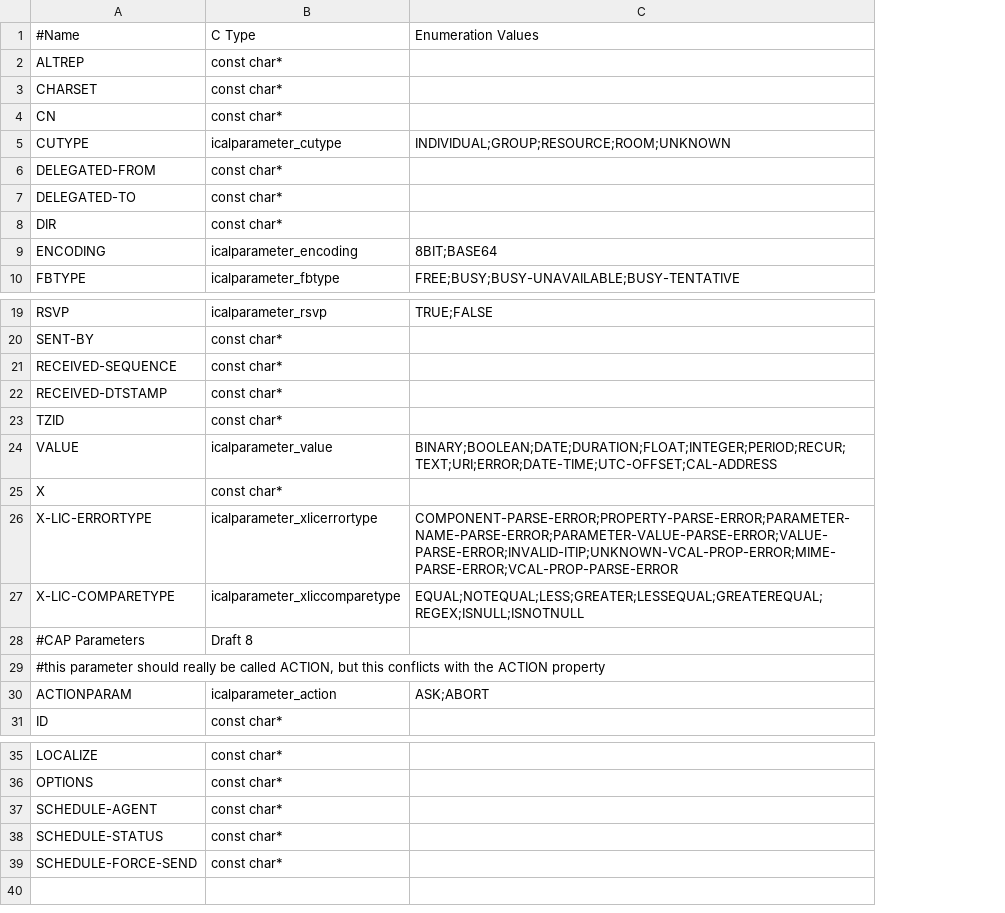
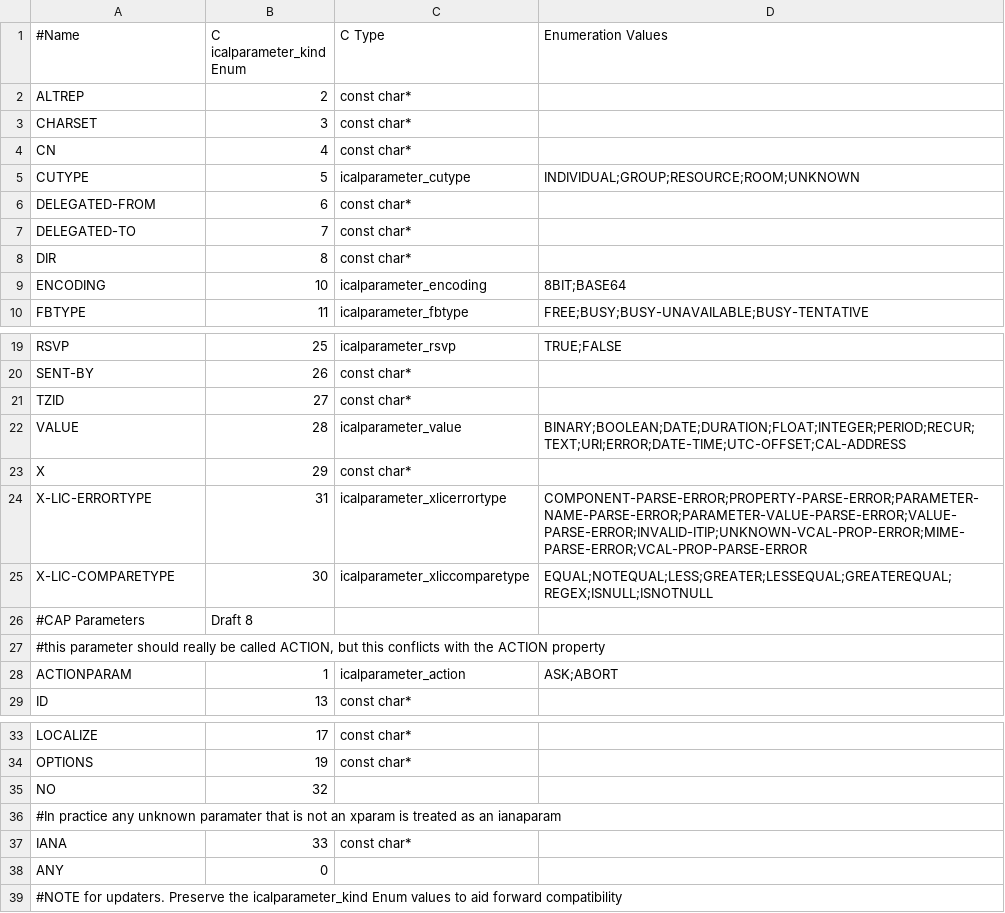
Before and after one commit to mozilla-cleanup/comm-esr52, a CSV file: calendar/libical/design-data/parameters.csv, drawn as a sheet; only a part is shown, gaps mark what is left out; removed rows and columns are numbered as before the commit, all else as after; the diff names each change by its address in the sheet, - before the commit and + after, or states it on an @@ line.

Commit message:
Fix bug 637064 - reference libical - Update to libical 0.46. r=pmartinak

```diff
--- a/calendar/libical/design-data/parameters.csv
+++ b/calendar/libical/design-data/parameters.csv
+column B (C icalparameter_kind Enum), rows 2-10: 2 | 3 | 4 | 5 | 6 | 7 | 8 | 10 | 11; rows 19-29: 25 | 26 | 27 | 28 | 29 | 31 | 30 | Draft 8 |  | 1 | 13; rows 33-34: 17 | 19; row 37: 33
-row 21: RECEIVED-SEQUENCE | const char*
-row 22: RECEIVED-DTSTAMP | const char*
-C26 (C Type): Draft 8
+C26 (C Type): (empty)
+row 35: NO | 32
+row 36: #In practice any unknown paramater that is not an xparam is treated as an ianaparam
-A37 (#Name): SCHEDULE-AGENT
+A37 (#Name): IANA
-row 38: SCHEDULE-STATUS | const char*
-row 39: SCHEDULE-FORCE-SEND | const char*
+row 38: ANY | 0
+row 39: #NOTE for updaters. Preserve the icalparameter_kind Enum values to aid forward compatibility
```
Also changed, not shown: calendar/libical/design-data/value-types.csv, 44 other files.
